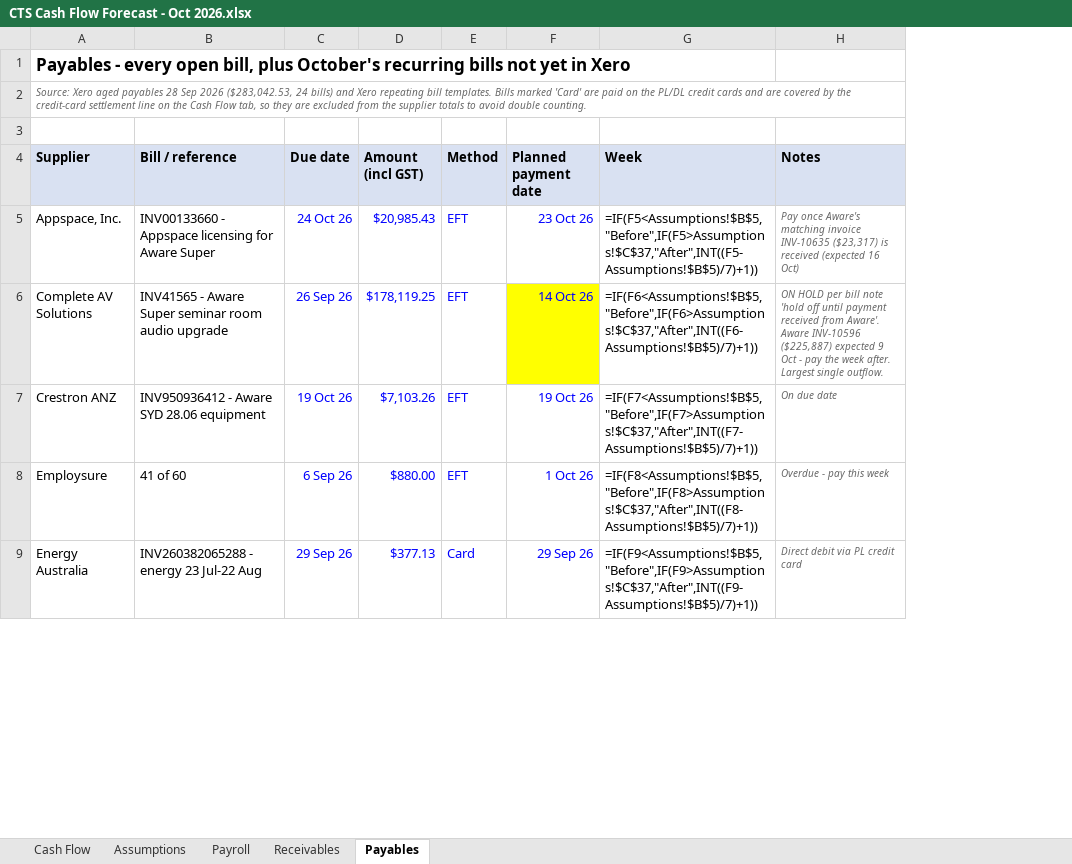
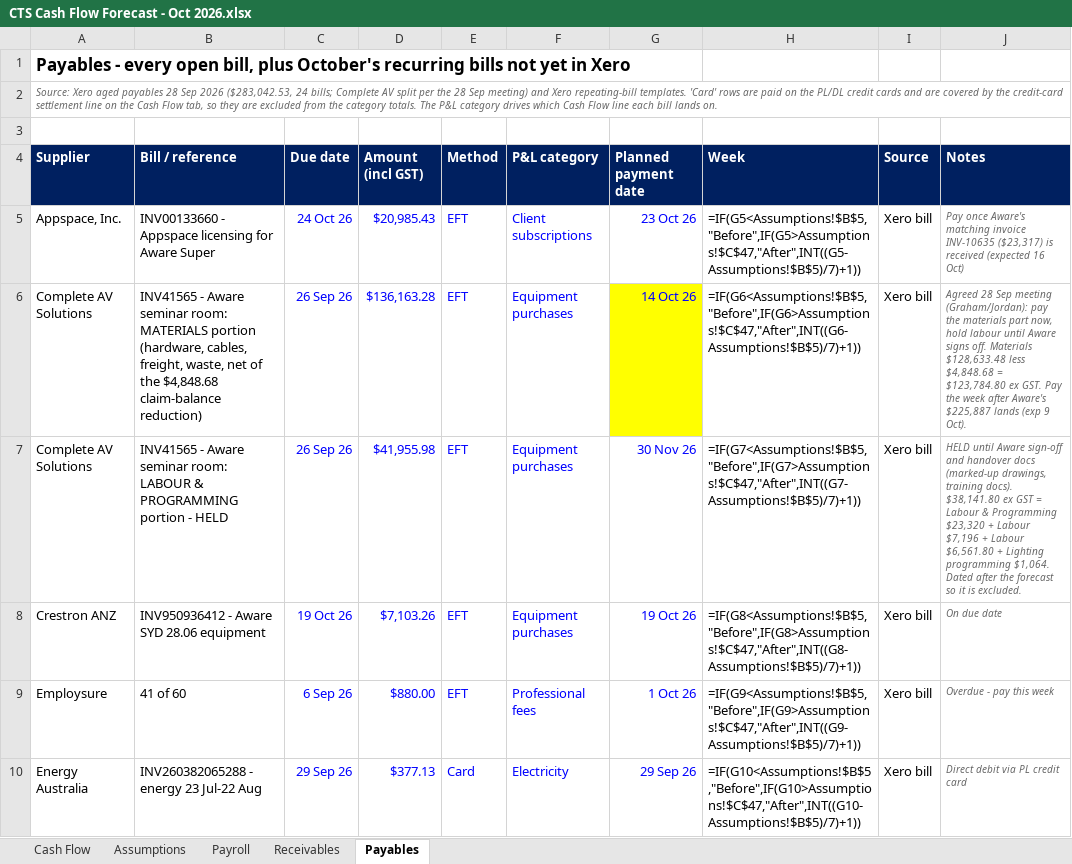
Before and after one commit to WesleyNelson-O33/Claude, an Excel workbook: cashflow/CTS Cash Flow Forecast - Oct 2026.xlsx, sheet Payables, drawn as a sheet; only a part is shown; values as stored, in another font and other column widths than the file's, no borders; formulas without a stored value are shown as written; addresses are those after the commit; the diff covers the shown part only; the diff names each change by its address in the sheet, - before the commit and + after, or states it on an @@ line.

```diff
--- a/cashflow/CTS Cash Flow Forecast - Oct 2026.xlsx (sheet Payables)
+++ b/cashflow/CTS Cash Flow Forecast - Oct 2026.xlsx (sheet Payables)
+column F (P&L category), rows 5-6: Client subscriptions | Equipment purchases; rows 8-10: Equipment purchases | Professional fees | Electricity
+column I (Source), rows 5-6: Xero bill | Xero bill; rows 8-10: all Xero bill
-A2 (Supplier): …($283,042.53, 24 bills) and Xero repeating bill templates. Bills marked 'Card' are paid on the PL/DL credit cards and are covered by the credit-card settlement line on the Cash Flow tab, so they are excluded from the supplier totals to avoid double counting.
+A2 (Supplier): …($283,042.53, 24 bills; Complete AV split per the 28 Sep meeting) and Xero repeating-bill templates. 'Card' rows are paid on the PL/DL credit cards and are covered by the credit-card settlement line on the Cash Flow tab, so they are excluded from the category totals. The P&L category drives which Cash Flow line each bill lands on.
@@ A4:E4 fill: #D9E1F2 → #002060, text colour: black → #FFFFFF @@
@@ G4:H4 fill: #D9E1F2 → #002060, text colour: black → #FFFFFF @@
@@ J4 fill: #D9E1F2 → #002060, text colour: black → #FFFFFF @@
-H5 (Week): =IF(F5<Assumptions!$B$5,"Before",IF(F5>Assumptions!$C$37,"After",INT((F5-Assumptions!$B$5)/7)+1))
+H5 (Week): =IF(G5<Assumptions!$B$5,"Before",IF(G5>Assumptions!$C$47,"After",INT((G5-Assumptions!$B$5)/7)+1))
-B6 (Bill / reference): …- Aware Super seminar room audio upgrade
+B6 (Bill / reference): …- Aware seminar room: MATERIALS portion (hardware, cables, freight, waste, net of the $4,848.68 claim-balance reduction)
-D6 (Amount (incl GST)): $178,119.25
+D6 (Amount (incl GST)): $136,163.28
-H6 (Week): =IF(F6<Assumptions!$B$5,"Before",IF(F6>Assumptions!$C$37,"After",INT((F6-Assumptions!$B$5)/7)+1))
+H6 (Week): =IF(G6<Assumptions!$B$5,"Before",IF(G6>Assumptions!$C$47,"After",INT((G6-Assumptions!$B$5)/7)+1))
-J6 (Notes): ON HOLD per bill note 'hold off until payment received from Aware'. Aware INV-10596 ($225,887) expected 9 Oct - pay the week after. Largest single outflow.
+J6 (Notes): Agreed 28 Sep meeting (Graham/Jordan): pay the materials part now, hold labour until Aware signs off. Materials $128,633.48 less $4,848.68 = $123,784.80 ex GST. Pay the week after Aware's $225,887 lands (exp 9 Oct).
+row 7: Complete AV Solutions | INV41565 - Aware seminar room: LABOUR & PROGRAMMING portion - HELD | 26 Sep 26 | $41,955.98 | EFT | Equipment purchases | 30 Nov 26 | =IF(G7<Assumptions!$B$5,"Before",IF(G7>Assumptions!$C$47,"After",INT((G7-Assumptions!$B$5)/7)+1)) | Xero bill | HELD until Aware sign-off and handover docs (marked-up drawings, training docs). $38,141.80 ex GST = Labour & Programming $23,320 + Labour $7,196 + Labour $6,561.80 + Lighting programming $1,064. Dated after the forecast so it is excluded.
-H8 (Week): =IF(F7<Assumptions!$B$5,"Before",IF(F7>Assumptions!$C$37,"After",INT((F7-Assumptions!$B$5)/7)+1))
+H8 (Week): =IF(G8<Assumptions!$B$5,"Before",IF(G8>Assumptions!$C$47,"After",INT((G8-Assumptions!$B$5)/7)+1))
-H9 (Week): =IF(F8<Assumptions!$B$5,"Before",IF(F8>Assumptions!$C$37,"After",INT((F8-Assumptions!$B$5)/7)+1))
+H9 (Week): =IF(G9<Assumptions!$B$5,"Before",IF(G9>Assumptions!$C$47,"After",INT((G9-Assumptions!$B$5)/7)+1))
-H10 (Week): =IF(F9<Assumptions!$B$5,"Before",IF(F9>Assumptions!$C$37,"After",INT((F9-Assumptions!$B$5)/7)+1))
+H10 (Week): =IF(G10<Assumptions!$B$5,"Before",IF(G10>Assumptions!$C$47,"After",INT((G10-Assumptions!$B$5)/7)+1))
```
Also changed, not shown: 4 added rows, 5 removed rows and 39 edited cells elsewhere in this sheet, sheet Cash Flow, sheet Receivables, sheet Assumptions, sheet Payroll, 1 other file.
